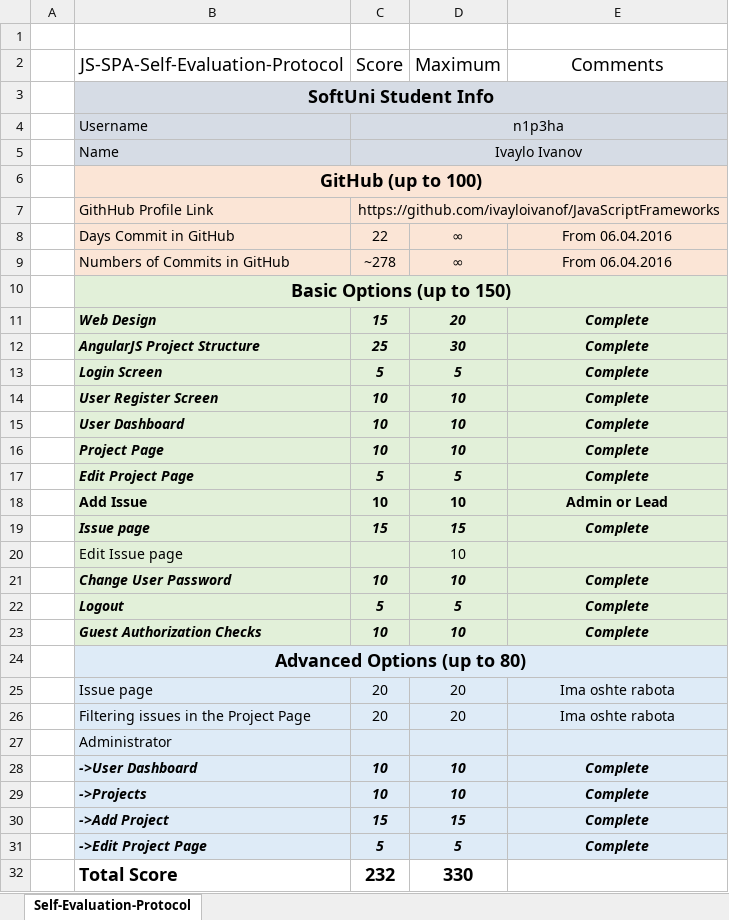
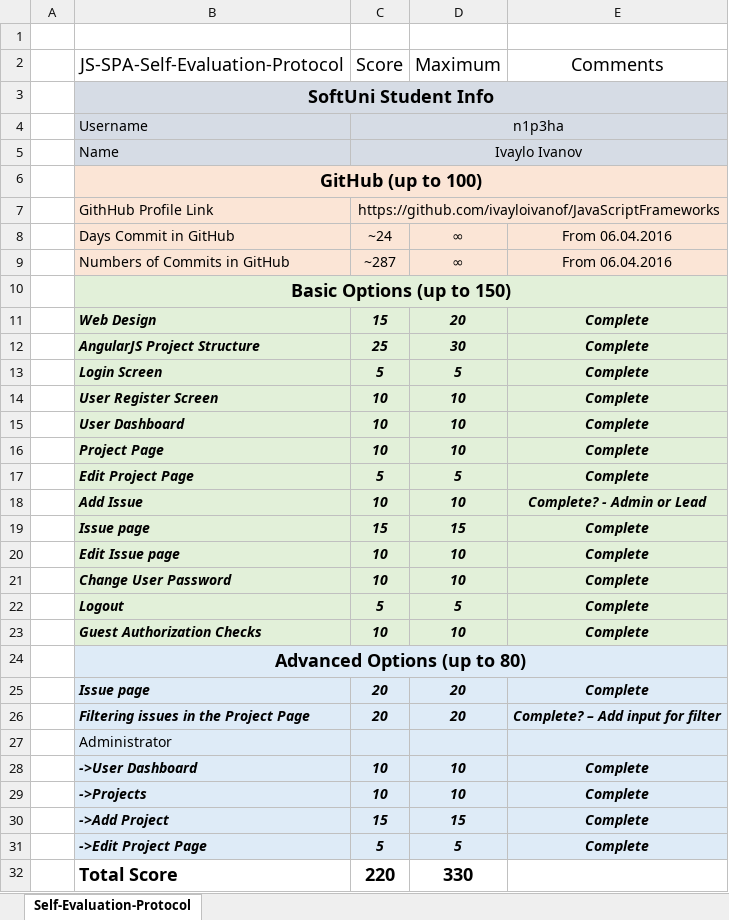
Before and after one commit to ivayloivanof/JavaScriptFrameworks, an Excel workbook: IssueTrackingSystem/docs/JS-Frameworks-Self-Evaluation-Protocol.xlsx, sheet Self-Evaluation-Protocol, drawn as a sheet; values as stored, in another font and other column widths than the file's, no borders; the diff names each change by its address in the sheet, - before the commit and + after, or states it on an @@ line.

Commit message:
last update protocol

```diff
--- a/IssueTrackingSystem/docs/JS-Frameworks-Self-Evaluation-Protocol.xlsx (sheet Self-Evaluation-Protocol)
+++ b/IssueTrackingSystem/docs/JS-Frameworks-Self-Evaluation-Protocol.xlsx (sheet Self-Evaluation-Protocol)
-C8 (Score): 22
+C8 (Score): ~24
-C9 (Score): ~278
+C9 (Score): ~287
-B18:E18 italic: off
+B18:E18 italic: on
-E18 (Comments): Admin or Lead
+E18 (Comments): Complete? - Admin or Lead
@@ B20 italic: off → on, bold: off → on @@
-C20 (Score): (empty)
+C20 (Score): 10
@@ D20 italic: off → on, bold: off → on @@
-E20 (Comments): (empty)
+E20 (Comments): Complete
@@ B25:E26 italic: off → on, bold: off → on @@
-E25 (Comments): Ima oshte rabota
+E25 (Comments): Complete
-E26 (Comments): Ima oshte rabota
+E26 (Comments): Complete? – Add input for filter
-C32 (Score): 232
+C32 (Score): 220
```
